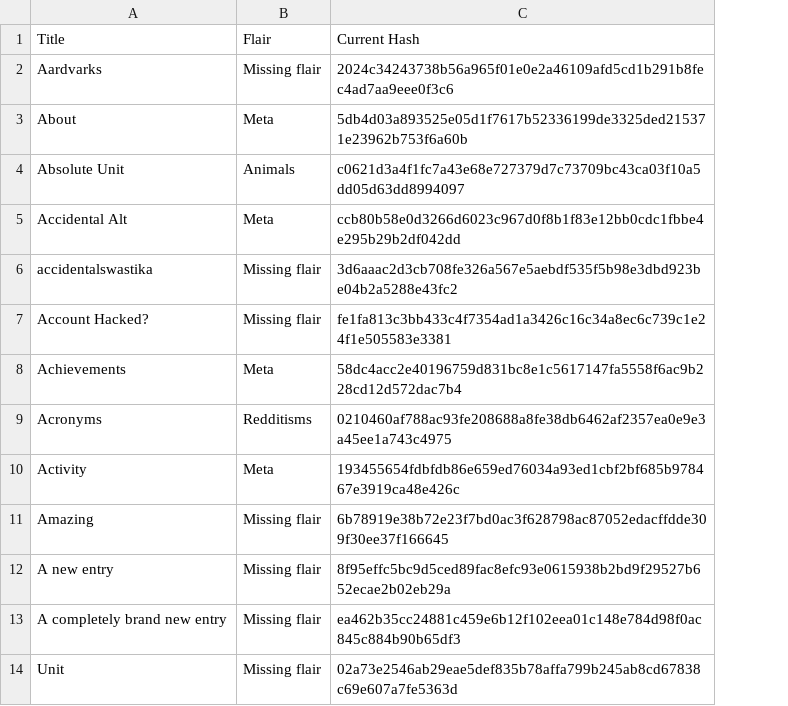
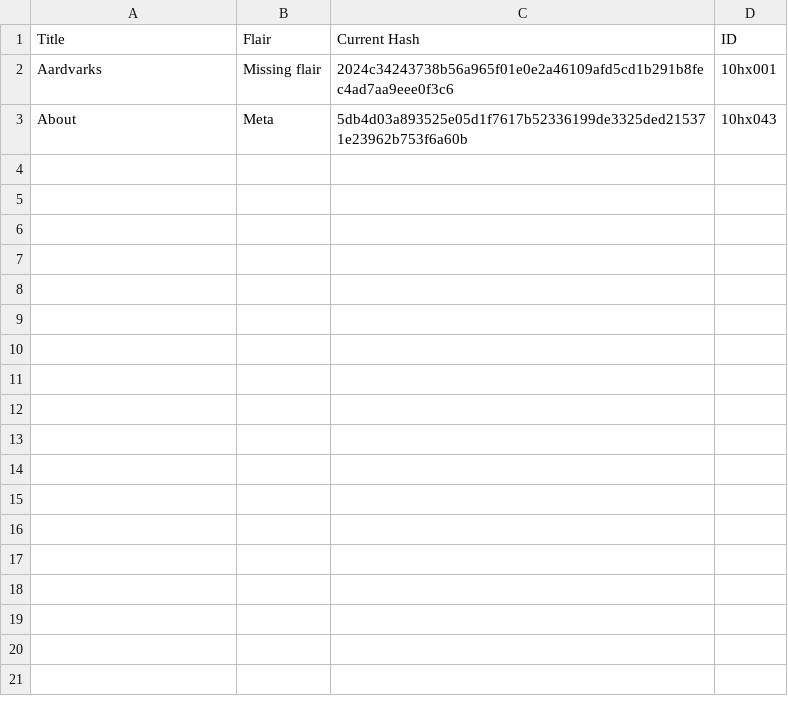
Before and after one commit to Khyta/EncyclopaediaBot, a CSV file: post_info.csv, drawn as a sheet; removed rows and columns are numbered as before the commit, all else as after; the diff names each change by its address in the sheet, - before the commit and + after, or states it on an @@ line.

Commit message:
Creates post info upon posting

```diff
--- a/post_info.csv
+++ b/post_info.csv
+column D (ID), rows 2-3: 10hx001 | 10hx043
-row 4: Absolute Unit | Animals | c0621d3a4f1fc7a43e68e727379d7c73709bc43ca03f10a5dd05d63dd8994097
-row 5: Accidental Alt | Meta | ccb80b58e0d3266d6023c967d0f8b1f83e12bb0cdc1fbbe4e295b29b2df042dd
-row 6: accidentalswastika | Missing flair | 3d6aaac2d3cb708fe326a567e5aebdf535f5b98e3dbd923be04b2a5288e43fc2
-row 7: Account Hacked? | Missing flair | fe1fa813c3bb433c4f7354ad1a3426c16c34a8ec6c739c1e24f1e505583e3381
-row 8: Achievements | Meta | 58dc4acc2e40196759d831bc8e1c5617147fa5558f6ac9b228cd12d572dac7b4
-row 9: Acronyms | Redditisms | 0210460af788ac93fe208688a8fe38db6462af2357ea0e9e3a45ee1a743c4975
-row 10: Activity | Meta | 193455654fdbfdb86e659ed76034a93ed1cbf2bf685b978467e3919ca48e426c
-row 11: Amazing | Missing flair | 6b78919e38b72e23f7bd0ac3f628798ac87052edacffdde309f30ee37f166645
-row 12: A new entry | Missing flair | 8f95effc5bc9d5ced89fac8efc93e0615938b2bd9f29527b652ecae2b02eb29a
-row 13: A completely brand new entry | Missing flair | ea462b35cc24881c459e6b12f102eea01c148e784d98f0ac845c884b90b65df3
-row 14: Unit | Missing flair | 02a73e2546ab29eae5def835b78affa799b245ab8cd67838c69e607a7fe5363d
```
Also changed, not shown: 1 other file.
